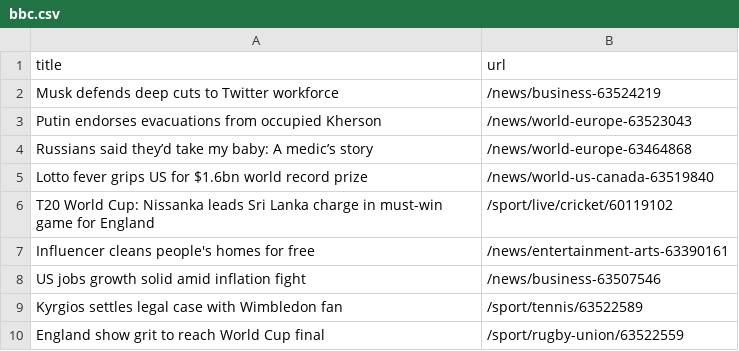
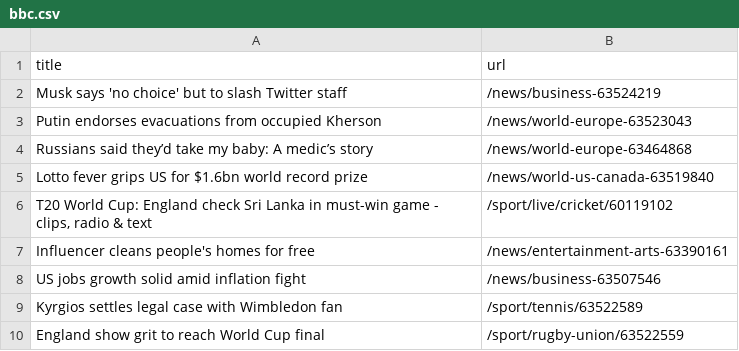
Before and after one commit to cpohkwan/automatic-scraper-bbc, a CSV file: bbc.csv, drawn as a sheet; only a part is shown.

```diff
--- a/bbc.csv
+++ b/bbc.csv
@@ -1,3 +1,3 @@
 title,url
-Musk defends deep cuts to Twitter workforce,/news/business-63524219
+Musk says 'no choice' but to slash Twitter staff,/news/business-63524219
 Putin endorses evacuations from occupied Kherson,/news/world-europe-63523043
@@ -5,3 +5,3 @@ Russians said they’d take my baby: A medic’s story,/news/world-europe-634648
 Lotto fever grips US for $1.6bn world record prize,/news/world-us-canada-63519840
-T20 World Cup: Nissanka leads Sri Lanka charge in must-win game for England,/sport/live/cricket/60119102
+"T20 World Cup: England check Sri Lanka in must-win game - clips, radio & text",/sport/live/cricket/60119102
 Influencer cleans people's homes for free,/news/entertainment-arts-63390161
```
